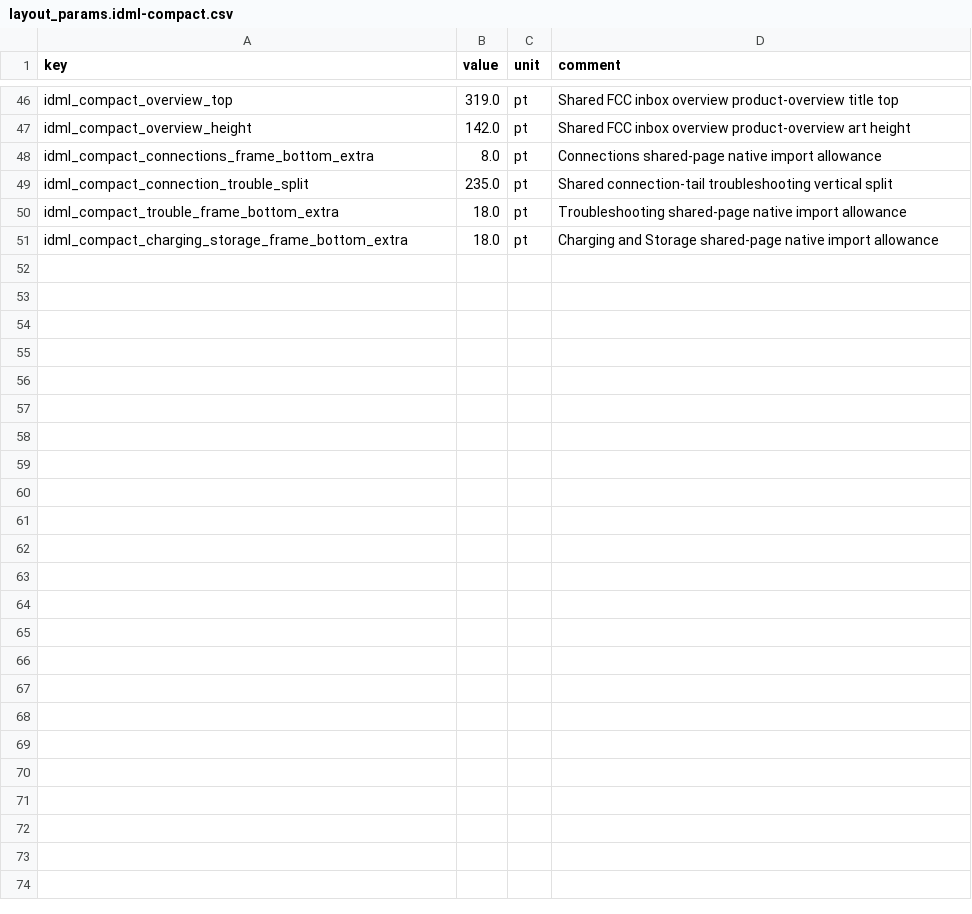
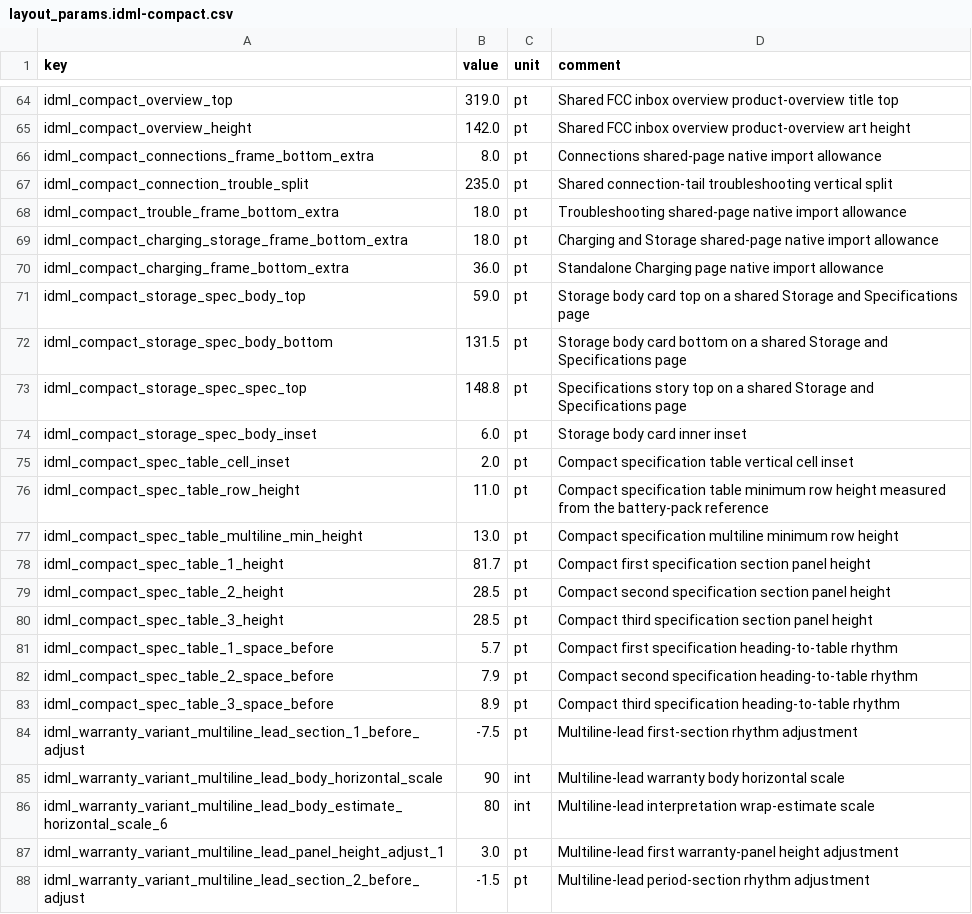
Before and after one commit to Bingboom/auto-manual, a CSV file: data/layout_params.idml-compact.csv, drawn as a sheet; only a part is shown, gaps mark what is left out; the diff covers the shown part only; the diff names each change by its address in the sheet, - before the commit and + after, or states it on an @@ line.

Commit message:
feat(idml): reuse shared compositions for JBP-2000B

```diff
--- a/data/layout_params.idml-compact.csv
+++ b/data/layout_params.idml-compact.csv
+row 70: idml_compact_charging_frame_bottom_extra | 36.0 | pt | Standalone Charging page native import allowance
+row 71: idml_compact_storage_spec_body_top | 59.0 | pt | Storage body card top on a shared Storage and Specifications page
+row 72: idml_compact_storage_spec_body_bottom | 131.5 | pt | Storage body card bottom on a shared Storage and Specifications page
+row 73: idml_compact_storage_spec_spec_top | 148.8 | pt | Specifications story top on a shared Storage and Specifications page
+row 74: idml_compact_storage_spec_body_inset | 6.0 | pt | Storage body card inner inset
+row 75: idml_compact_spec_table_cell_inset | 2.0 | pt | Compact specification table vertical cell inset
+row 76: idml_compact_spec_table_row_height | 11.0 | pt | Compact specification table minimum row height measured from the battery-pack reference
+row 77: idml_compact_spec_table_multiline_min_height | 13.0 | pt | Compact specification multiline minimum row height
+row 78: idml_compact_spec_table_1_height | 81.7 | pt | Compact first specification section panel height
+row 79: idml_compact_spec_table_2_height | 28.5 | pt | Compact second specification section panel height
+row 80: idml_compact_spec_table_3_height | 28.5 | pt | Compact third specification section panel height
+row 81: idml_compact_spec_table_1_space_before | 5.7 | pt | Compact first specification heading-to-table rhythm
+row 82: idml_compact_spec_table_2_space_before | 7.9 | pt | Compact second specification heading-to-table rhythm
+row 83: idml_compact_spec_table_3_space_before | 8.9 | pt | Compact third specification heading-to-table rhythm
+row 84: idml_warranty_variant_multiline_lead_section_1_before_adjust | -7.5 | pt | Multiline-lead first-section rhythm adjustment
+row 85: idml_warranty_variant_multiline_lead_body_horizontal_scale | 90 | int | Multiline-lead warranty body horizontal scale
+row 86: idml_warranty_variant_multiline_lead_body_estimate_horizontal_scale_6 | 80 | int | Multiline-lead interpretation wrap-estimate scale
+row 87: idml_warranty_variant_multiline_lead_panel_height_adjust_1 | 3.0 | pt | Multiline-lead first warranty-panel height adjustment
+row 88: idml_warranty_variant_multiline_lead_section_2_before_adjust | -1.5 | pt | Multiline-lead period-section rhythm adjustment
```
Also changed, not shown: 27 added rows and 2 edited cells elsewhere in this file, data/layout_params.csv, 34 other files.
